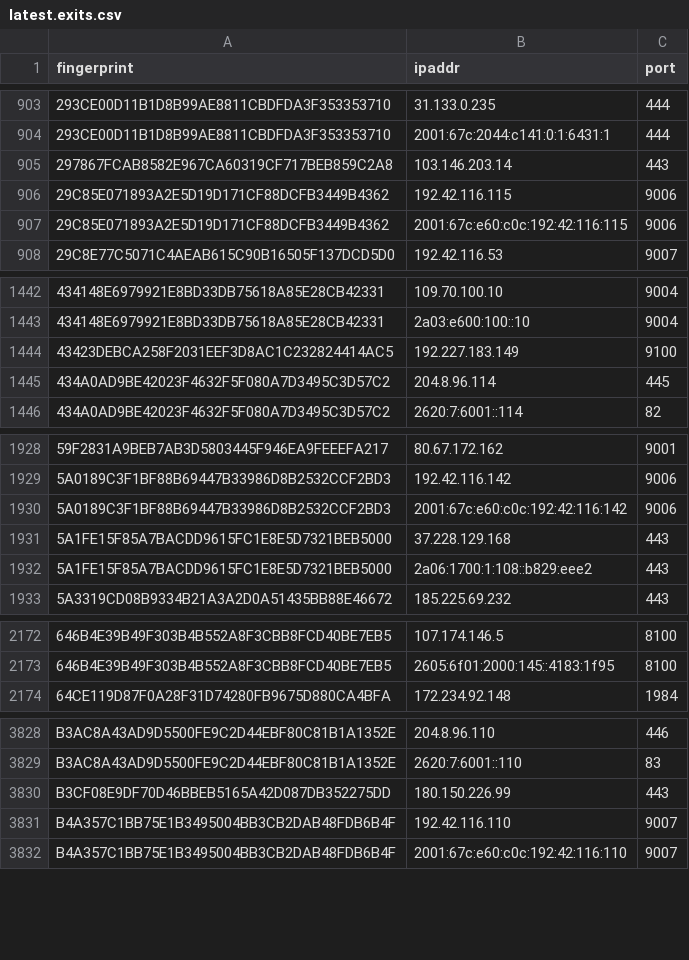
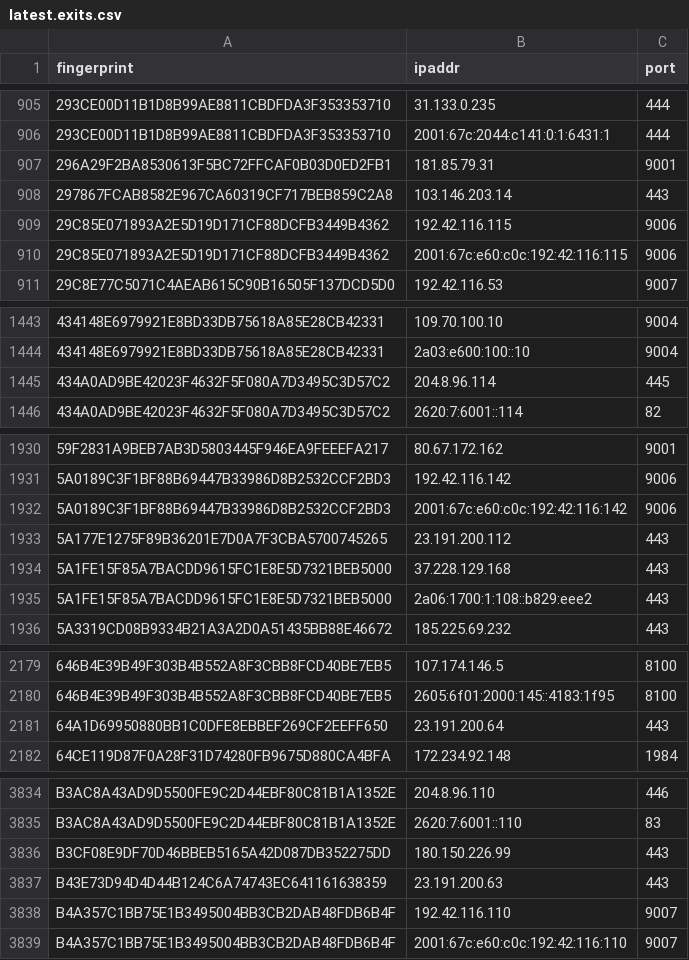
Before and after one commit to alireza-rezaee/tor-nodes, a CSV file: latest.exits.csv, drawn as a sheet; only a part is shown, gaps mark what is left out; the diff covers the shown part only.

```diff
--- a/latest.exits.csv
+++ b/latest.exits.csv
@@ -904,2 +906,3 @@ fingerprint, ipaddr, port
 293CE00D11B1D8B99AE8811CBDFDA3F353353710, 2001:67c:2044:c141:0:1:6431:1, 444
+296A29F2BA8530613F5BC72FFCAF0B03D0ED2FB1, 181.85.79.31, 9001
 297867FCAB8582E967CA60319CF717BEB859C2A8, 103.146.203.14, 443
@@ -1443,3 +1444,2 @@ fingerprint, ipaddr, port
 434148E6979921E8BD33DB75618A85E28CB42331, 2a03:e600:100::10, 9004
-43423DEBCA258F2031EEF3D8AC1C232824414AC5, 192.227.183.149, 9100
 434A0AD9BE42023F4632F5F080A7D3495C3D57C2, 204.8.96.114, 445
@@ -1930,2 +1932,3 @@ fingerprint, ipaddr, port
 5A0189C3F1BF88B69447B33986D8B2532CCF2BD3, 2001:67c:e60:c0c:192:42:116:142, 9006
+5A177E1275F89B36201E7D0A7F3CBA5700745265, 23.191.200.112, 443
 5A1FE15F85A7BACDD9615FC1E8E5D7321BEB5000, 37.228.129.168, 443
@@ -2173,2 +2180,3 @@ fingerprint, ipaddr, port
 646B4E39B49F303B4B552A8F3CBB8FCD40BE7EB5, 2605:6f01:2000:145::4183:1f95, 8100
+64A1D69950880BB1C0DFE8EBBEF269CF2EEFF650, 23.191.200.64, 443
 64CE119D87F0A28F31D74280FB9675D880CA4BFA, 172.234.92.148, 1984
@@ -3830,2 +3836,3 @@ B3AC8A43AD9D5500FE9C2D44EBF80C81B1A1352E, 2620:7:6001::110, 83
 B3CF08E9DF70D46BBEB5165A42D087DB352275DD, 180.150.226.99, 443
+B43E73D94D4D44B124C6A74743EC641161638359, 23.191.200.63, 443
 B4A357C1BB75E1B3495004BB3CB2DAB48FDB6B4F, 192.42.116.110, 9007
```
Also changed, not shown: 16 added rows and 7 removed rows elsewhere in this file, latest.all.csv, latest.guards.csv.
